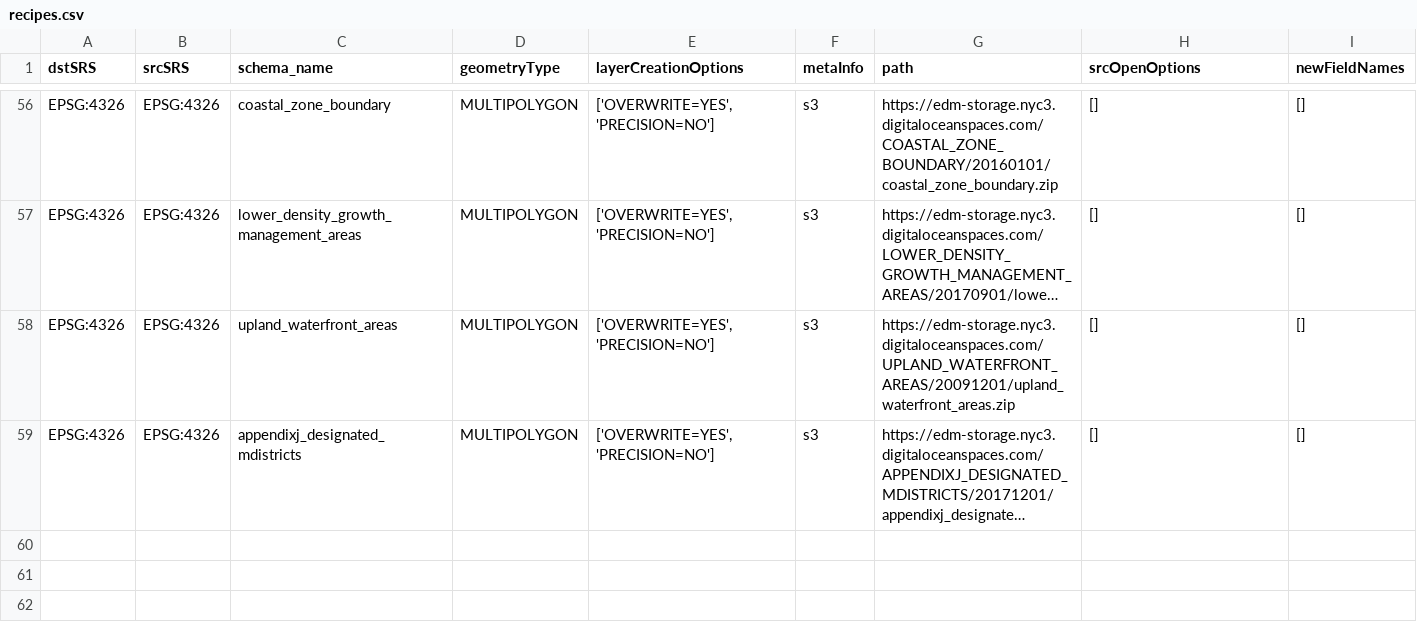
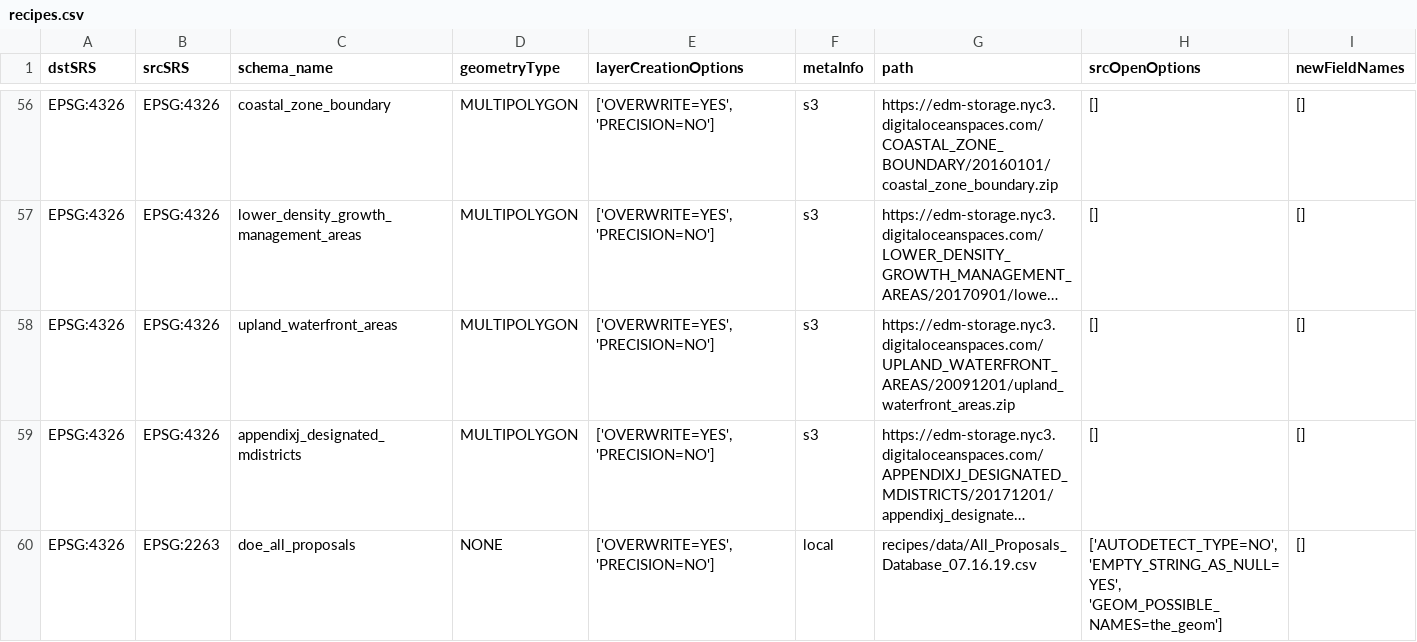
Before and after one commit to NYCPlanning/recipes, a CSV file: recipes/recipes.csv, drawn as a sheet; only a part is shown, gaps mark what is left out; long unchanged cells end in …; the diff names each change by its address in the sheet, - before the commit and + after, or states it on an @@ line.

Commit message:
adding doe_all_proposals.json

```diff
--- a/recipes/recipes.csv
+++ b/recipes/recipes.csv
+row 60: EPSG:4326 | EPSG:2263 | doe_all_proposals | NONE | ['OVERWRITE=YES', 'PRECISION=NO'] | local | recipes/data/All_Proposals_Database_07.16.19.csv | ['AUTODETECT_TYPE=NO', 'EMPTY_STRING_AS_NULL=YES', 'GEOM_POSSIBLE_NAMES=the_geom'] | []
```
Also changed, not shown: 3 other files.
